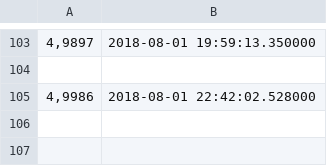
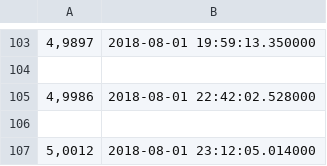
Before and after one commit to coderonair/Currency, a CSV file: index.csv, drawn as a sheet; only a part is shown, gaps mark what is left out; the diff names each change by its address in the sheet, - before the commit and + after, or states it on an @@ line.

```diff
--- a/index.csv
+++ b/index.csv
+row 106: (empty)
+row 107: 5,0012 | 2018-08-01 23:12:05.014000
```
Also changed, not shown: 1 other file.
